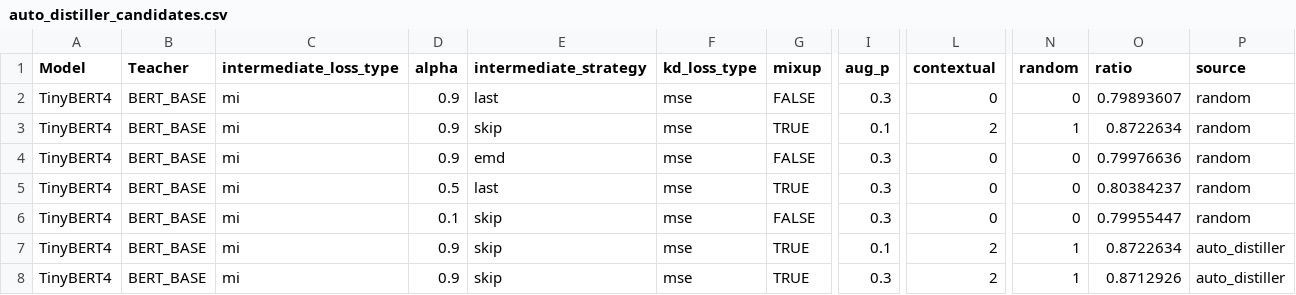
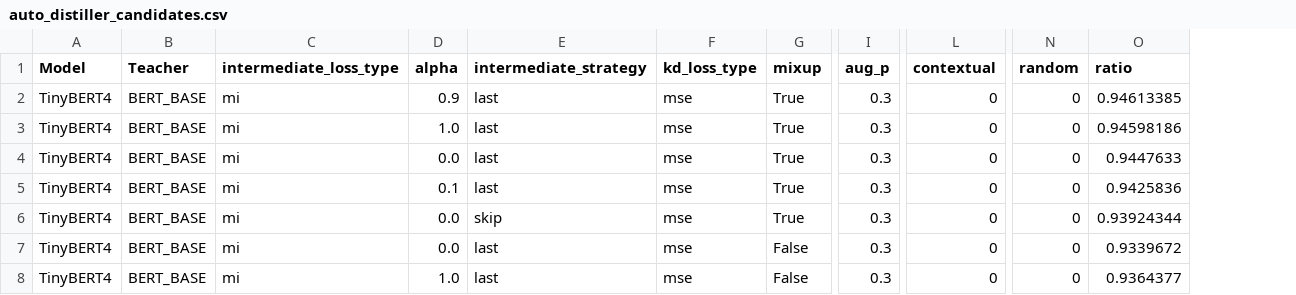
Before and after one commit to Cli212/Distiller, a CSV file: auto_distiller_candidates.csv, drawn as a sheet; only a part is shown, gaps mark what is left out; the diff covers the shown part only; the diff names each change by its address in the sheet, - before the commit and + after, or states it on an @@ line.

```diff
--- a/auto_distiller_candidates.csv
+++ b/auto_distiller_candidates.csv
-column P (source), rows 2-8: random | random | random | random | random | auto_distiller | auto_distiller
-G2 (mixup): FALSE
+G2 (mixup): True
-O2 (ratio): 0.79893607
+O2 (ratio): 0.94613385
-D3 (alpha): 0.9
+D3 (alpha): 1.0
-E3 (intermediate_strategy): skip
+E3 (intermediate_strategy): last
-G3 (mixup): TRUE
+G3 (mixup): True
-I3 (aug_p): 0.1
+I3 (aug_p): 0.3
-L3 (contextual): 2
+L3 (contextual): 0
-N3 (random): 1
+N3 (random): 0
-O3 (ratio): 0.8722634
+O3 (ratio): 0.94598186
-D4 (alpha): 0.9
+D4 (alpha): 0.0
-E4 (intermediate_strategy): emd
+E4 (intermediate_strategy): last
-G4 (mixup): FALSE
+G4 (mixup): True
-O4 (ratio): 0.79976636
+O4 (ratio): 0.9447633
-D5 (alpha): 0.5
+D5 (alpha): 0.1
-G5 (mixup): TRUE
+G5 (mixup): True
-O5 (ratio): 0.80384237
+O5 (ratio): 0.9425836
-D6 (alpha): 0.1
+D6 (alpha): 0.0
-G6 (mixup): FALSE
+G6 (mixup): True
-O6 (ratio): 0.79955447
+O6 (ratio): 0.93924344
-D7 (alpha): 0.9
+D7 (alpha): 0.0
-E7:E8 (intermediate_strategy): skip
+E7:E8 (intermediate_strategy): last
-G7:G8 (mixup): TRUE
+G7:G8 (mixup): False
-I7 (aug_p): 0.1
+I7 (aug_p): 0.3
-L7:L8 (contextual): 2
+L7:L8 (contextual): 0
-N7:N8 (random): 1
+N7:N8 (random): 0
-O7 (ratio): 0.8722634
+O7 (ratio): 0.9339672
-D8 (alpha): 0.9
+D8 (alpha): 1.0
-O8 (ratio): 0.8712926
+O8 (ratio): 0.9364377
```
Also changed, not shown: 16 edited cells elsewhere in this file, 4 other files.
